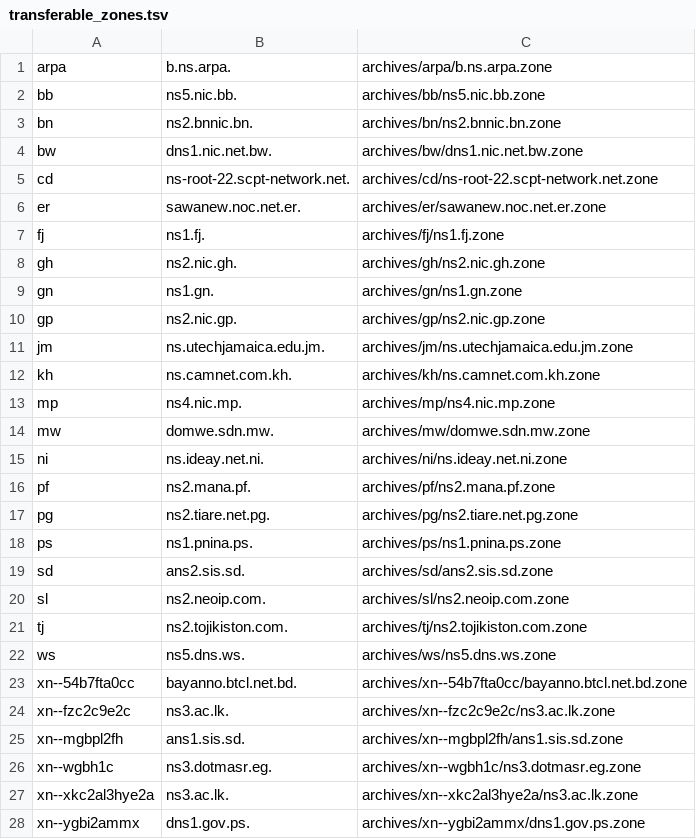
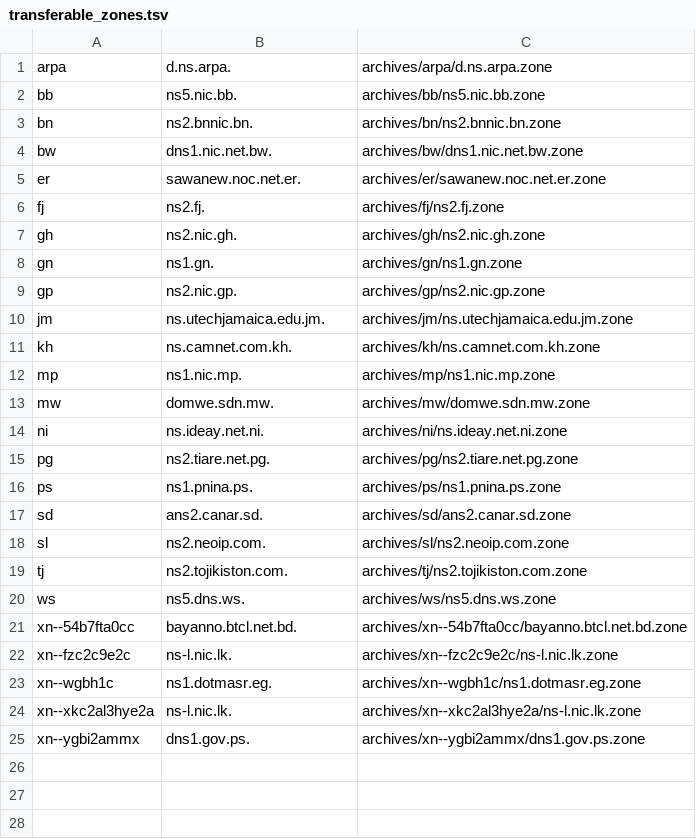
Before and after one commit to flotwig/TLDR-2, a TSV file: transferable_zones.tsv, drawn as a sheet.

```diff
--- a/transferable_zones.tsv
+++ b/transferable_zones.tsv
@@ -1,2 +1,2 @@
-arpa	b.ns.arpa.	archives/arpa/b.ns.arpa.zone
+arpa	d.ns.arpa.	archives/arpa/d.ns.arpa.zone
 bb	ns5.nic.bb.	archives/bb/ns5.nic.bb.zone
@@ -4,5 +4,4 @@ bn	ns2.bnnic.bn.	archives/bn/ns2.bnnic.bn.zone
 bw	dns1.nic.net.bw.	archives/bw/dns1.nic.net.bw.zone
-cd	ns-root-22.scpt-network.net.	archives/cd/ns-root-22.scpt-network.net.zone
 er	sawanew.noc.net.er.	archives/er/sawanew.noc.net.er.zone
-fj	ns1.fj.	archives/fj/ns1.fj.zone
+fj	ns2.fj.	archives/fj/ns2.fj.zone
 gh	ns2.nic.gh.	archives/gh/ns2.nic.gh.zone
@@ -12,9 +11,8 @@ jm	ns.utechjamaica.edu.jm.	archives/jm/ns.utechjamaica.edu.jm.zone
 kh	ns.camnet.com.kh.	archives/kh/ns.camnet.com.kh.zone
-mp	ns4.nic.mp.	archives/mp/ns4.nic.mp.zone
+mp	ns1.nic.mp.	archives/mp/ns1.nic.mp.zone
 mw	domwe.sdn.mw.	archives/mw/domwe.sdn.mw.zone
 ni	ns.ideay.net.ni.	archives/ni/ns.ideay.net.ni.zone
-pf	ns2.mana.pf.	archives/pf/ns2.mana.pf.zone
 pg	ns2.tiare.net.pg.	archives/pg/ns2.tiare.net.pg.zone
 ps	ns1.pnina.ps.	archives/ps/ns1.pnina.ps.zone
-sd	ans2.sis.sd.	archives/sd/ans2.sis.sd.zone
+sd	ans2.canar.sd.	archives/sd/ans2.canar.sd.zone
 sl	ns2.neoip.com.	archives/sl/ns2.neoip.com.zone
@@ -23,6 +21,5 @@ ws	ns5.dns.ws.	archives/ws/ns5.dns.ws.zone
 xn--54b7fta0cc	bayanno.btcl.net.bd.	archives/xn--54b7fta0cc/bayanno.btcl.net.bd.zone
-xn--fzc2c9e2c	ns3.ac.lk.	archives/xn--fzc2c9e2c/ns3.ac.lk.zone
-xn--mgbpl2fh	ans1.sis.sd.	archives/xn--mgbpl2fh/ans1.sis.sd.zone
-xn--wgbh1c	ns3.dotmasr.eg.	archives/xn--wgbh1c/ns3.dotmasr.eg.zone
-xn--xkc2al3hye2a	ns3.ac.lk.	archives/xn--xkc2al3hye2a/ns3.ac.lk.zone
+xn--fzc2c9e2c	ns-l.nic.lk.	archives/xn--fzc2c9e2c/ns-l.nic.lk.zone
+xn--wgbh1c	ns1.dotmasr.eg.	archives/xn--wgbh1c/ns1.dotmasr.eg.zone
+xn--xkc2al3hye2a	ns-l.nic.lk.	archives/xn--xkc2al3hye2a/ns-l.nic.lk.zone
 xn--ygbi2ammx	dns1.gov.ps.	archives/xn--ygbi2ammx/dns1.gov.ps.zone
```
Also changed, not shown: 11 other files.
